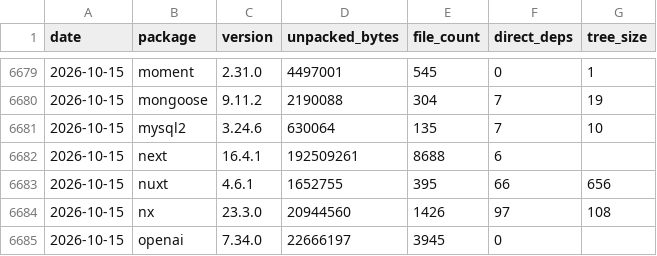
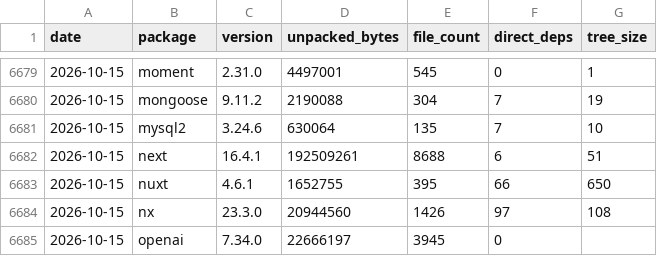
Before and after one commit to shwetankg07/great-consolidation, a CSV file: data/daily.csv, drawn as a sheet; only a part is shown, gaps mark what is left out; the diff covers the shown part only.

```diff
--- a/data/daily.csv
+++ b/data/daily.csv
@@ -6681,4 +6681,4 @@ date,package,version,unpacked_bytes,file_count,direct_deps,tree_size
 2026-10-15,mysql2,3.24.6,630064,135,7,10
-2026-10-15,next,16.4.1,192509261,8688,6,
-2026-10-15,nuxt,4.6.1,1652755,395,66,656
+2026-10-15,next,16.4.1,192509261,8688,6,51
+2026-10-15,nuxt,4.6.1,1652755,395,66,650
 2026-10-15,nx,23.3.0,20944560,1426,97,108
```
Also changed, not shown: 15 edited cells elsewhere in this file, data/releases.csv, 1 other file.
